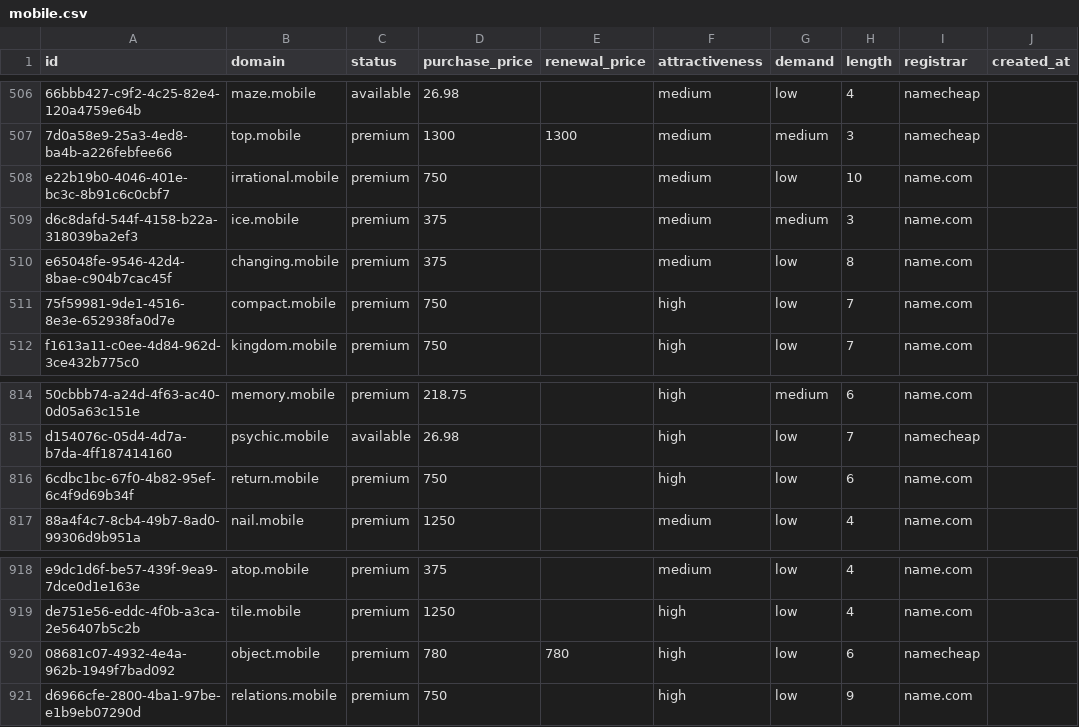
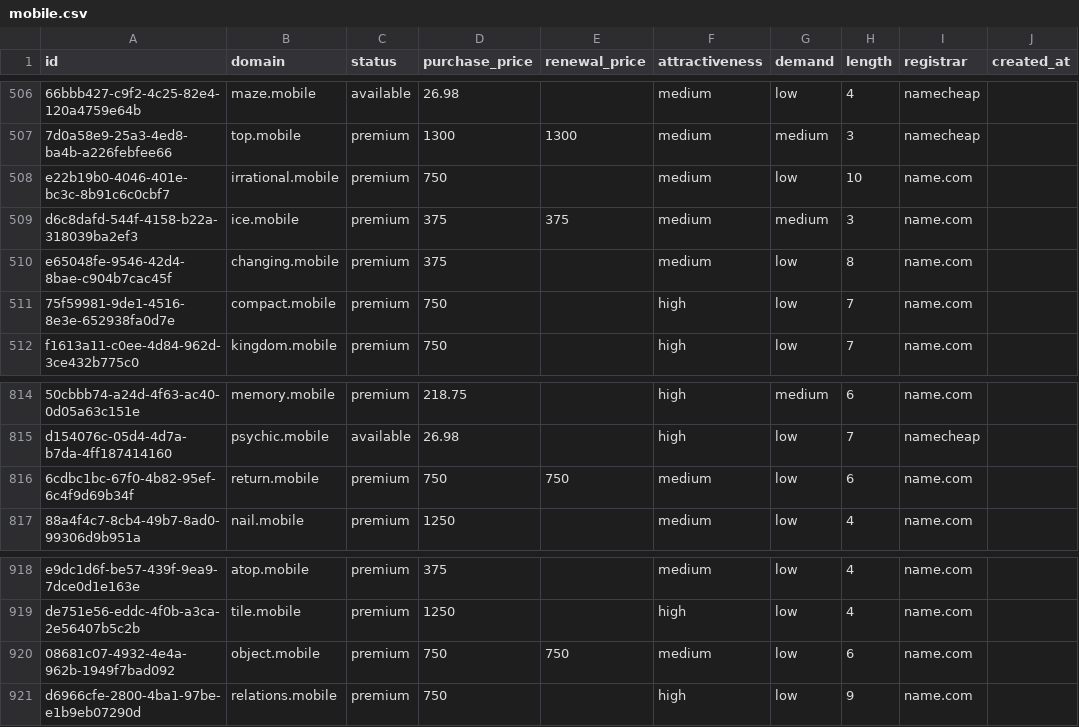
Before and after one commit to UniqueDomains/mobile-oneword-domains, a CSV file: mobile.csv, drawn as a sheet; only a part is shown, gaps mark what is left out; the diff names each change by its address in the sheet, - before the commit and + after, or states it on an @@ line.

Commit message:
Domains update

```diff
--- a/mobile.csv
+++ b/mobile.csv
-E509 (renewal_price): (empty)
+E509 (renewal_price): 375
-E816 (renewal_price): (empty)
+E816 (renewal_price): 750
-F816 (attractiveness): high
+F816 (attractiveness): medium
-D920 (purchase_price): 780
+D920 (purchase_price): 750
-E920 (renewal_price): 780
+E920 (renewal_price): 750
-F920 (attractiveness): high
+F920 (attractiveness): medium
-I920 (registrar): namecheap
+I920 (registrar): name.com
```
Also changed, not shown: 4 other files.
